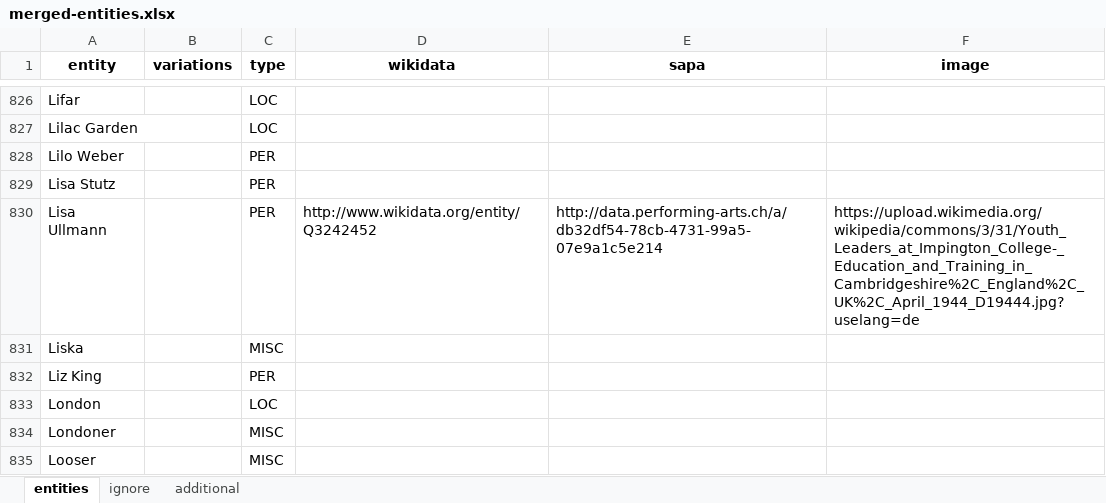
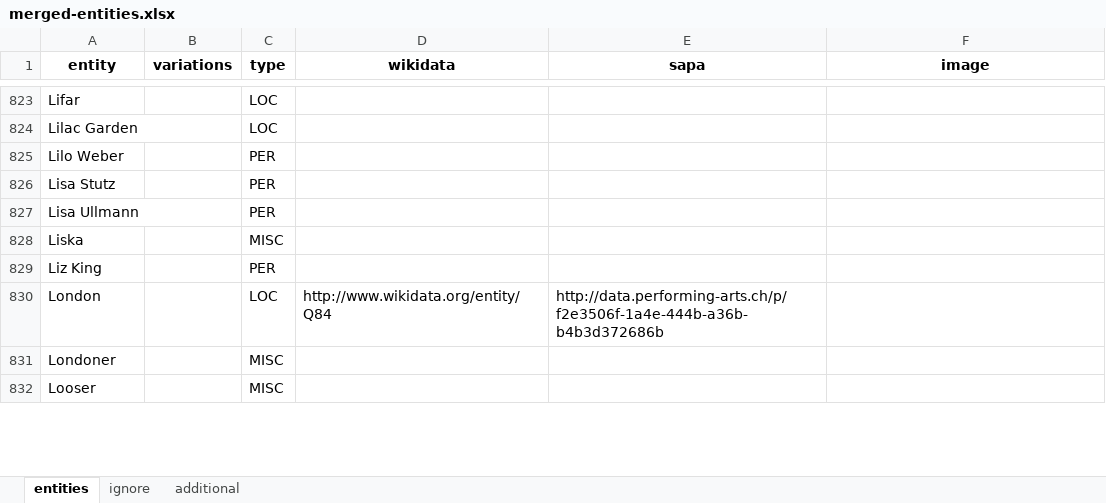
Before and after one commit to sapa/pellaton-experience-data, an Excel workbook: data/merged-entities.xlsx, sheet entities, drawn as a sheet; only a part is shown, gaps mark what is left out; values as stored, in another font and other column widths than the file's, no borders; addresses are those after the commit; the diff covers the shown part only; the diff names each change by its address in the sheet, - before the commit and + after, or states it on an @@ line.

```diff
--- a/data/merged-entities.xlsx (sheet entities)
+++ b/data/merged-entities.xlsx (sheet entities)
-D827 (wikidata): http://www.wikidata.org/entity/Q3242452
+D827 (wikidata): (empty)
-E827 (sapa): http://data.performing-arts.ch/a/db32df54-78cb-4731-99a5-07e9a1c5e214
+E827 (sapa): (empty)
-F827 (image): https://upload.wikimedia.org/wikipedia/commons/3/31/Youth_Leaders_at_Impington_College-_Education_and_Training_in_Cambridgeshire%2C_England%2C_UK%2C_April_1944_D19444.jpg?uselang=de
+F827 (image): (empty)
-D830 (wikidata): (empty)
+D830 (wikidata): http://www.wikidata.org/entity/Q84
-E830 (sapa): (empty)
+E830 (sapa): http://data.performing-arts.ch/p/f2e3506f-1a4e-444b-a36b-b4b3d372686b
```
Also changed, not shown: 25 added rows, 35 removed rows and 159 edited cells elsewhere in this sheet, data/extracted-entities.xlsx, 7 other files.
